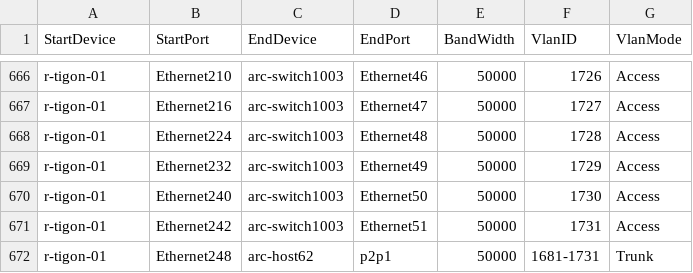
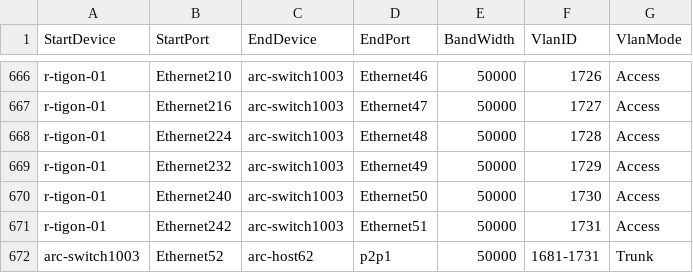
Before and after one commit to shlomibitton/sonic-mgmt, a CSV file: ansible/files/sonic_lab_links.csv, drawn as a sheet; only a part is shown, gaps mark what is left out.

Commit message:
Fix vlan range, Trunk port from DUT to Fanout
Change-Id: I36f1e5cc12fa4b282154c2832122bca4a3cc3cd0

```diff
--- a/ansible/files/sonic_lab_links.csv
+++ b/ansible/files/sonic_lab_links.csv
@@ -671,2 +671,2 @@ r-tigon-01,Ethernet240,arc-switch1003,Ethernet50,50000,1730,Access
 r-tigon-01,Ethernet242,arc-switch1003,Ethernet51,50000,1731,Access
-r-tigon-01,Ethernet248,arc-host62,p2p1,50000,1681-1731,Trunk
+arc-switch1003,Ethernet52,arc-host62,p2p1,50000,1681-1731,Trunk
```
Also changed, not shown: 1 other file.
